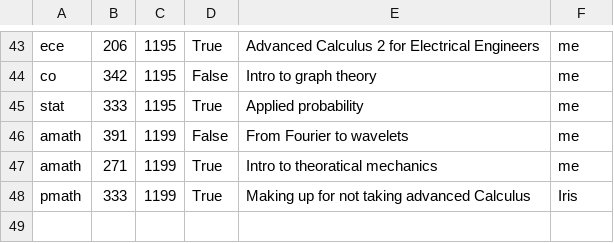
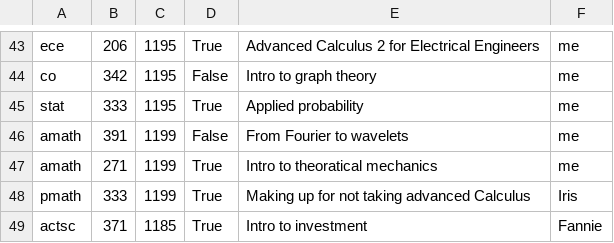
Before and after one commit to sibelius-notes/sibelius-notes.github.io, a CSV file: courses.csv, drawn as a sheet; only a part is shown, gaps mark what is left out; the diff names each change by its address in the sheet, - before the commit and + after, or states it on an @@ line.

```diff
--- a/courses.csv
+++ b/courses.csv
+row 49: actsc | 371 | 1185 | True | Intro to investment | Fannie
```
Also changed, not shown: 16 other files.
